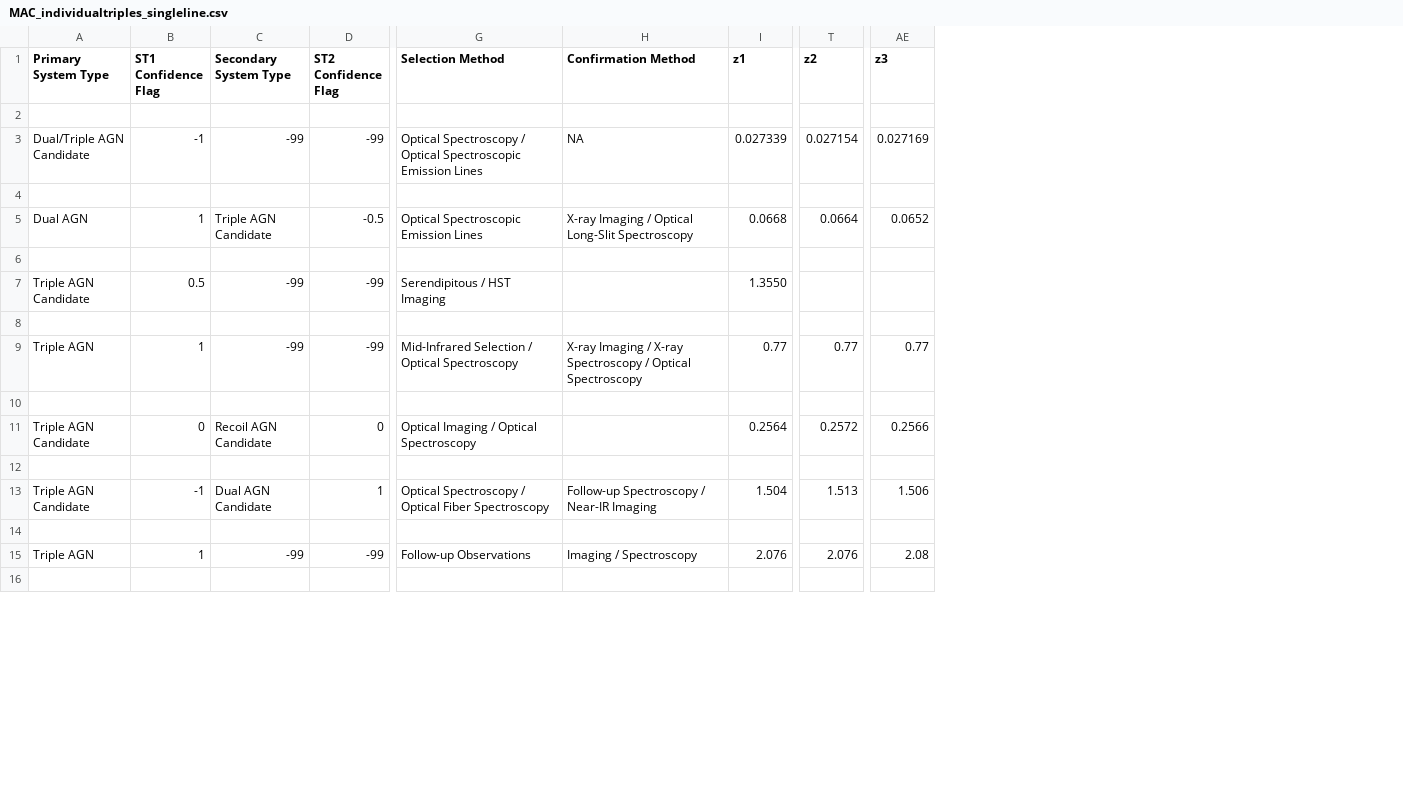
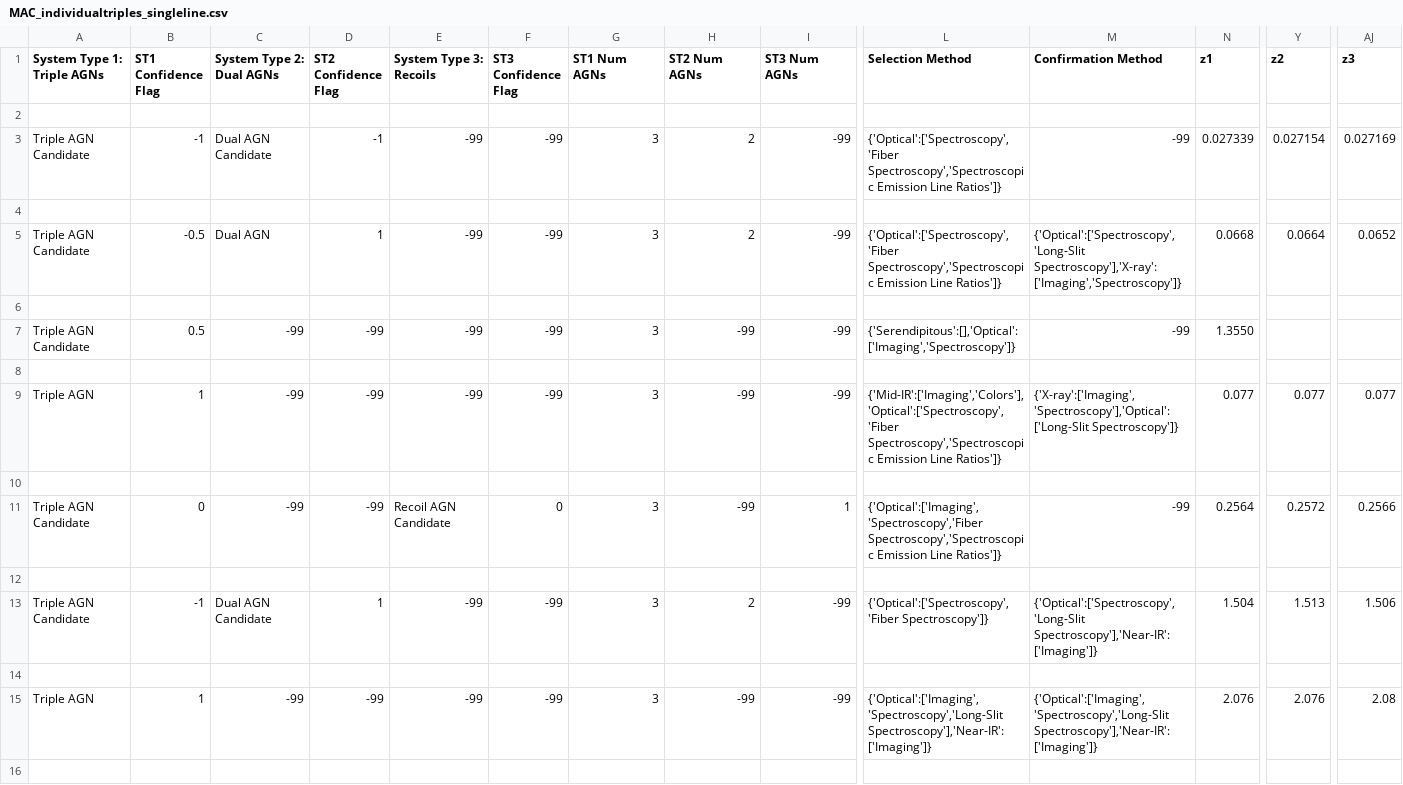
Before and after one commit to thatastroguy/thebigmac, a CSV file: MAC_individualtriples_singleline.csv, drawn as a sheet; only a part is shown, gaps mark what is left out; addresses are those after the commit; the diff covers the shown part only; the diff names each change by its address in the sheet, - before the commit and + after, or states it on an @@ line.

Commit message:
Final structural corrections made to the triple, quadruple, and quintuple table for the DR1. Redshifts updated for J0849+1114 and Arp 299; prior redshifts were incorrect.

```diff
--- a/MAC_individualtriples_singleline.csv
+++ b/MAC_individualtriples_singleline.csv
+column E (System Type 3: Recoils), rows 3-15: -99 |  | -99 |  | -99 |  | -99 |  | Recoil AGN Candidate |  | -99 |  | -99
+column F (ST3 Confidence Flag), rows 3-15: -99 |  | -99 |  | -99 |  | -99 |  | 0 |  | -99 |  | -99
+column G (ST1 Num AGNs), rows 3-15: 3 |  | 3 |  | 3 |  | 3 |  | 3 |  | 3 |  | 3
+column H (ST2 Num AGNs), rows 3-15: 2 |  | 2 |  | -99 |  | -99 |  | -99 |  | 2 |  | -99
+column I (ST3 Num AGNs), rows 3-15: -99 |  | -99 |  | -99 |  | -99 |  | 1 |  | -99 |  | -99
-A1: Primary System Type
+A1: System Type 1: Triple AGNs
-C1: Secondary System Type
+C1: System Type 2: Dual AGNs
-A3 (System Type 1: Triple AGNs): Dual/Triple AGN Candidate
+A3 (System Type 1: Triple AGNs): Triple AGN Candidate
-C3 (System Type 2: Dual AGNs): -99
+C3 (System Type 2: Dual AGNs): Dual AGN Candidate
-D3 (ST2 Confidence Flag): -99
+D3 (ST2 Confidence Flag): -1
-L3 (Selection Method): Optical Spectroscopy / Optical Spectroscopic Emission Lines
+L3 (Selection Method): {'Optical':['Spectroscopy','Fiber Spectroscopy','Spectroscopic Emission Line Ratios']}
-M3 (Confirmation Method): NA
+M3 (Confirmation Method): -99
-A5 (System Type 1: Triple AGNs): Dual AGN
+A5 (System Type 1: Triple AGNs): Triple AGN Candidate
-B5 (ST1 Confidence Flag): 1
+B5 (ST1 Confidence Flag): -0.5
-C5 (System Type 2: Dual AGNs): Triple AGN Candidate
+C5 (System Type 2: Dual AGNs): Dual AGN
-D5 (ST2 Confidence Flag): -0.5
+D5 (ST2 Confidence Flag): 1
-L5 (Selection Method): Optical Spectroscopic Emission Lines
+L5 (Selection Method): {'Optical':['Spectroscopy','Fiber Spectroscopy','Spectroscopic Emission Line Ratios']}
-M5 (Confirmation Method): X-ray Imaging / Optical Long-Slit Spectroscopy
+M5 (Confirmation Method): {'Optical':['Spectroscopy','Long-Slit Spectroscopy'],'X-ray':['Imaging','Spectroscopy']}
-L7 (Selection Method): Serendipitous / HST Imaging
+L7 (Selection Method): {'Serendipitous':[],'Optical':['Imaging','Spectroscopy']}
-M7 (Confirmation Method): (empty)
+M7 (Confirmation Method): -99
-L9 (Selection Method): Mid-Infrared Selection / Optical Spectroscopy
+L9 (Selection Method): {'Mid-IR':['Imaging','Colors'],'Optical':['Spectroscopy','Fiber Spectroscopy','Spectroscopic Emission Line Ratios']}
-M9 (Confirmation Method): X-ray Imaging / X-ray Spectroscopy / Optical Spectroscopy
+M9 (Confirmation Method): {'X-ray':['Imaging','Spectroscopy'],'Optical':['Long-Slit Spectroscopy']}
-N9 (z1): 0.77
+N9 (z1): 0.077
-Y9 (z2): 0.77
+Y9 (z2): 0.077
-AJ9 (z3): 0.77
+AJ9 (z3): 0.077
-C11 (System Type 2: Dual AGNs): Recoil AGN Candidate
+C11 (System Type 2: Dual AGNs): -99
-D11 (ST2 Confidence Flag): 0
+D11 (ST2 Confidence Flag): -99
-L11 (Selection Method): Optical Imaging / Optical Spectroscopy
+L11 (Selection Method): {'Optical':['Imaging','Spectroscopy','Fiber Spectroscopy','Spectroscopic Emission Line Ratios']}
-M11 (Confirmation Method): (empty)
+M11 (Confirmation Method): -99
-L13 (Selection Method): Optical Spectroscopy / Optical Fiber Spectroscopy
+L13 (Selection Method): {'Optical':['Spectroscopy','Fiber Spectroscopy']}
-M13 (Confirmation Method): Follow-up Spectroscopy / Near-IR Imaging
+M13 (Confirmation Method): {'Optical':['Spectroscopy','Long-Slit Spectroscopy'],'Near-IR':['Imaging']}
-L15 (Selection Method): Follow-up Observations
+L15 (Selection Method): {'Optical':['Imaging','Spectroscopy','Long-Slit Spectroscopy'],'Near-IR':['Imaging']}
-M15 (Confirmation Method): Imaging / Spectroscopy
+M15 (Confirmation Method): {'Optical':['Imaging','Spectroscopy','Long-Slit Spectroscopy'],'Near-IR':['Imaging']}
```
Also changed, not shown: 22 edited cells elsewhere in this file, MAC_individualquadruples_singleline.csv, MAC_individualsextuples_singleline.csv, 15 other files.
